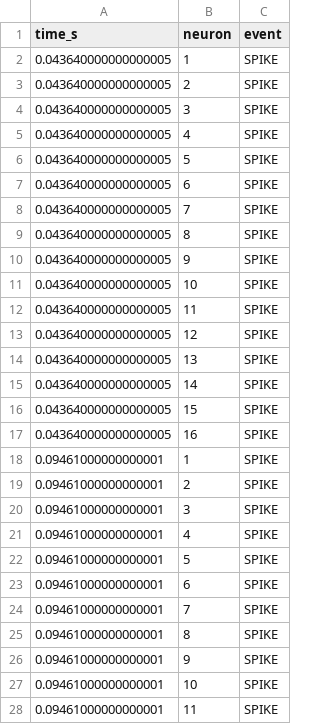
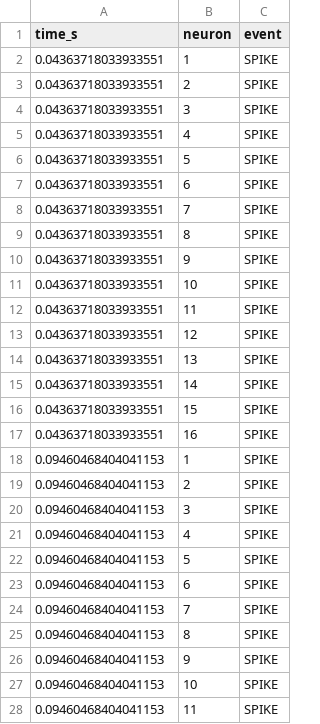
Before and after one commit to YavuzK2010/adex-resonant-core, a CSV file: simulations/exports/aer_spike_events.csv, drawn as a sheet; only a part is shown; the diff covers the shown part only.

```diff
--- a/simulations/exports/aer_spike_events.csv
+++ b/simulations/exports/aer_spike_events.csv
@@ -1,28 +1,28 @@
 time_s,neuron,event
-0.043640000000000005,1,SPIKE
-0.043640000000000005,2,SPIKE
-0.043640000000000005,3,SPIKE
-0.043640000000000005,4,SPIKE
-0.043640000000000005,5,SPIKE
-0.043640000000000005,6,SPIKE
-0.043640000000000005,7,SPIKE
-0.043640000000000005,8,SPIKE
-0.043640000000000005,9,SPIKE
-0.043640000000000005,10,SPIKE
-0.043640000000000005,11,SPIKE
-0.043640000000000005,12,SPIKE
-0.043640000000000005,13,SPIKE
-0.043640000000000005,14,SPIKE
-0.043640000000000005,15,SPIKE
-0.043640000000000005,16,SPIKE
-0.09461000000000001,1,SPIKE
-0.09461000000000001,2,SPIKE
-0.09461000000000001,3,SPIKE
-0.09461000000000001,4,SPIKE
-0.09461000000000001,5,SPIKE
-0.09461000000000001,6,SPIKE
-0.09461000000000001,7,SPIKE
-0.09461000000000001,8,SPIKE
-0.09461000000000001,9,SPIKE
-0.09461000000000001,10,SPIKE
-0.09461000000000001,11,SPIKE
+0.04363718033933551,1,SPIKE
+0.04363718033933551,2,SPIKE
+0.04363718033933551,3,SPIKE
+0.04363718033933551,4,SPIKE
+0.04363718033933551,5,SPIKE
+0.04363718033933551,6,SPIKE
+0.04363718033933551,7,SPIKE
+0.04363718033933551,8,SPIKE
+0.04363718033933551,9,SPIKE
+0.04363718033933551,10,SPIKE
+0.04363718033933551,11,SPIKE
+0.04363718033933551,12,SPIKE
+0.04363718033933551,13,SPIKE
+0.04363718033933551,14,SPIKE
+0.04363718033933551,15,SPIKE
+0.04363718033933551,16,SPIKE
+0.09460468404041153,1,SPIKE
+0.09460468404041153,2,SPIKE
+0.09460468404041153,3,SPIKE
+0.09460468404041153,4,SPIKE
+0.09460468404041153,5,SPIKE
+0.09460468404041153,6,SPIKE
+0.09460468404041153,7,SPIKE
+0.09460468404041153,8,SPIKE
+0.09460468404041153,9,SPIKE
+0.09460468404041153,10,SPIKE
+0.09460468404041153,11,SPIKE
```
Also changed, not shown: 117 edited cells elsewhere in this file, 4 other files.
